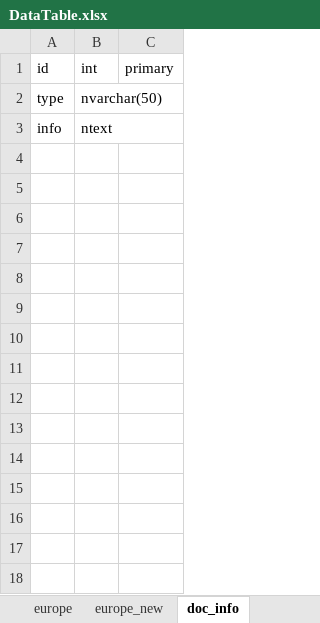
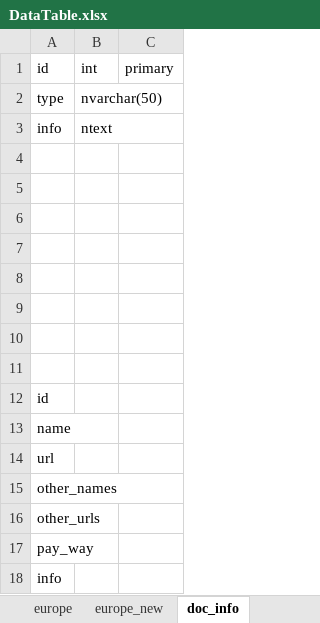
Before and after one commit to NewCasino/web_helper, an Excel workbook: web_helper/data/DataTable.xlsx, sheet doc_info, drawn as a sheet; values as stored, in another font and other column widths than the file's, no borders; the diff names each change by its address in the sheet, - before the commit and + after, or states it on an @@ line.

Commit message:
modify frm_match_company_info
modify frm_match_company_info
modify frm_url_free_pick
add new table company

```diff
--- a/web_helper/data/DataTable.xlsx (sheet doc_info)
+++ b/web_helper/data/DataTable.xlsx (sheet doc_info)
+row 4: (empty)
+row 5: (empty)
+row 6: (empty)
+row 7: (empty)
+row 8: (empty)
+row 9: (empty)
+row 10: (empty)
+row 11: (empty)
+row 12: id
+row 13: name
+row 14: url
+row 15: other_names
+row 16: other_urls
+row 17: pay_way
+row 18: info
```
Also changed, not shown: 10 other files.
